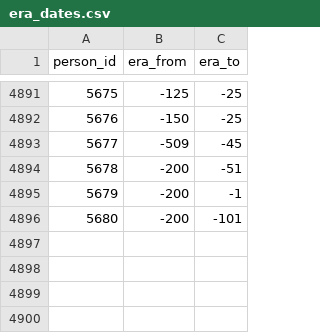
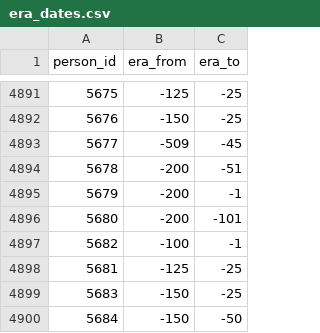
Before and after one commit to kingsdigitallab/dprr-django, a CSV file: data/era_dates.csv, drawn as a sheet; only a part is shown, gaps mark what is left out.

Commit message:
adding new era dates file

```diff
--- a/data/era_dates.csv
+++ b/data/era_dates.csv
@@ -4896 +4896,5 @@ person_id,era_from,era_to,
 5680,-200,-101,
+5682,-100,-1,
+5681,-125,-25,
+5683,-150,-25,
+5684,-150,-50,
```
Also changed, not shown: 1 other file.
